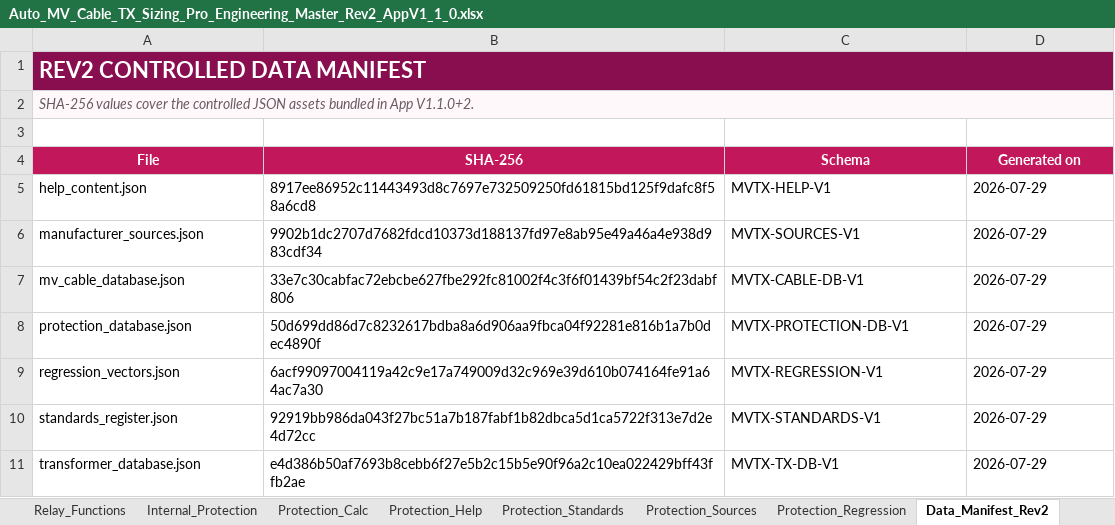
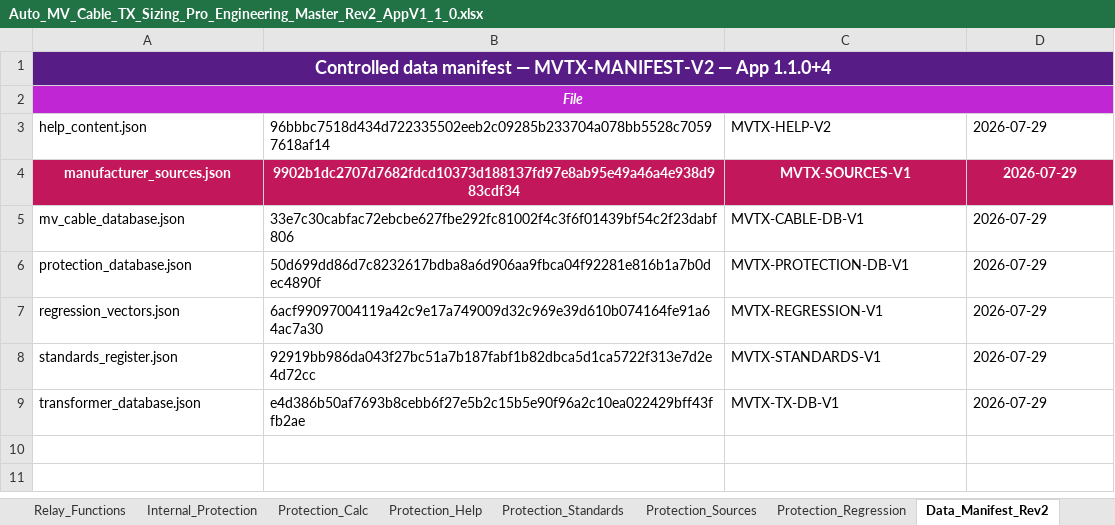
Before and after one commit to aizahid3525/Auto-MV-Cable-TX-Sizing-Pro, an Excel workbook: engineering_master/Auto_MV_Cable_TX_Sizing_Pro_Engineering_Master_Rev2_AppV1_1_0.xlsx, sheet Data_Manifest_Rev2, drawn as a sheet; values as stored, in another font and other column widths than the file's, no borders; table styles not drawn; removed rows and columns are numbered as before the commit, all else as after; the diff names each change by its address in the sheet, - before the commit and + after, or states it on an @@ line.

```diff
--- a/engineering_master/Auto_MV_Cable_TX_Sizing_Pro_Engineering_Master_Rev2_AppV1_1_0.xlsx (sheet Data_Manifest_Rev2)
+++ b/engineering_master/Auto_MV_Cable_TX_Sizing_Pro_Engineering_Master_Rev2_AppV1_1_0.xlsx (sheet Data_Manifest_Rev2)
-A1: REV2 CONTROLLED DATA MANIFEST
+A1: Controlled data manifest — MVTX-MANIFEST-V2 — App 1.1.0+4
-A1 alignment: left
+A1 alignment: center
-A1:D1 fill: #880E4F
+A1:D1 fill: #581C87
@@ A1 text size: smaller @@
-row 2: SHA-256 values cover the controlled JSON assets bundled in App V1.1.0+2.
-row 3: (empty)
-A2:D2 fill: #C2185B
+A2:D2 fill: #C026D3
-A2 italic: off
+A2 italic: on
+A2:D2 merged
-B2: SHA-256
+B2: (empty)
-C2: Schema
+C2: (empty)
-D2: Generated on
+D2: (empty)
-B3: 8917ee86952c11443493d8c7697e732509250fd61815bd125f9dafc8f58a6cd8
+B3: 96bbbc7518d434d722335502eeb2c09285b233704a078bb5528c70597618af14
-C3: MVTX-HELP-V1
+C3: MVTX-HELP-V2
@@ A4:D4 fill: none → #C2185B, bold: off → on, text colour: black → #FFFFFF, alignment: left → center @@
```
Also changed, not shown: sheet Help_Content, sheet Data_Manifest, sheet Protection_Help, sheet README, 32 other files.
